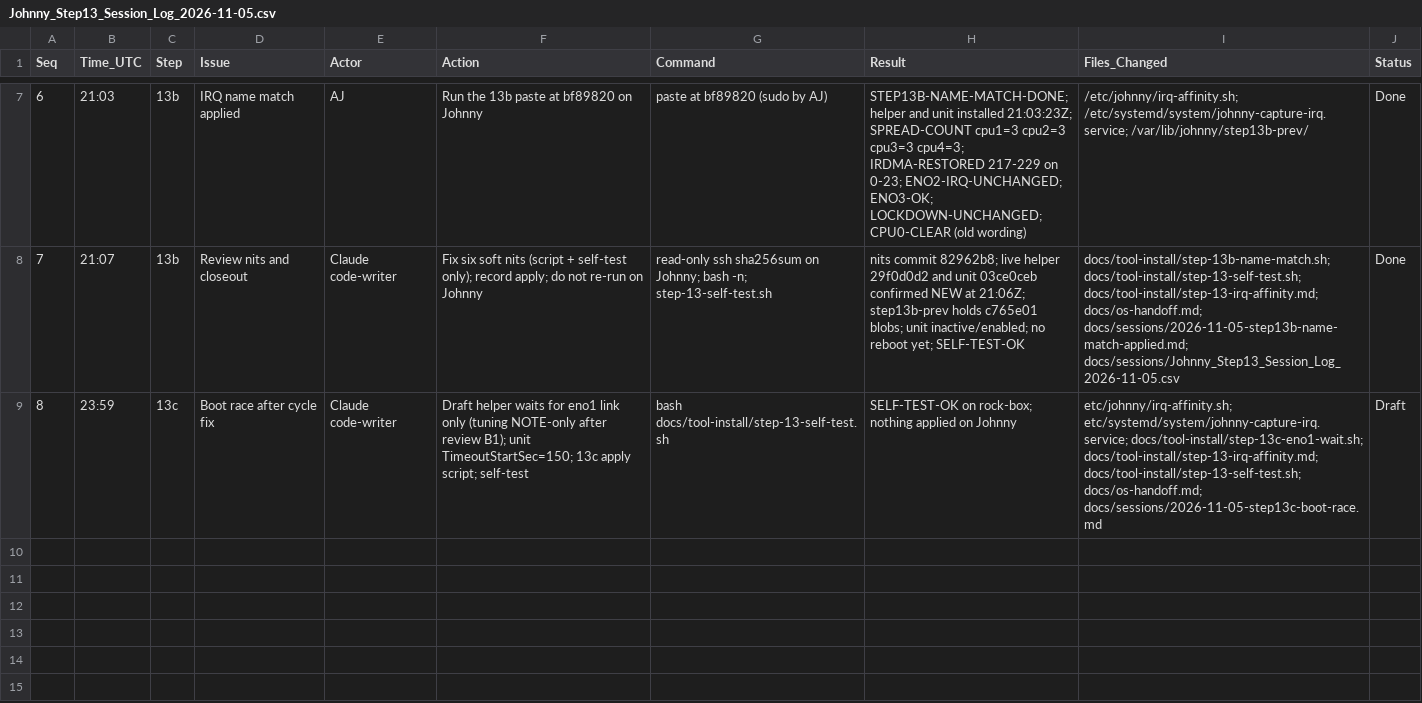
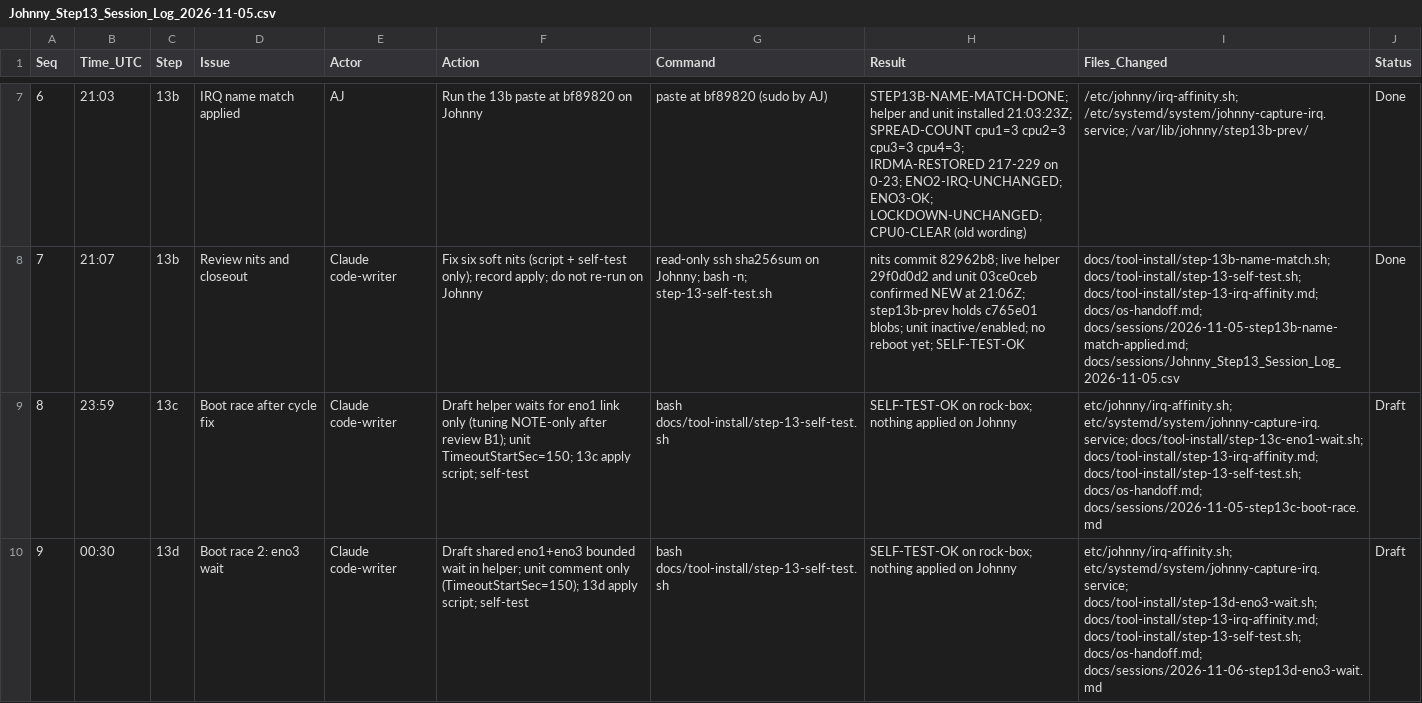
Before and after one commit to ajeswint/strix-halo-johnny, a CSV file: docs/sessions/Johnny_Step13_Session_Log_2026-11-05.csv, drawn as a sheet; only a part is shown, gaps mark what is left out.

```diff
--- a/docs/sessions/Johnny_Step13_Session_Log_2026-11-05.csv
+++ b/docs/sessions/Johnny_Step13_Session_Log_2026-11-05.csv
@@ -9 +9,2 @@ Seq,Time_UTC,Step,Issue,Actor,Action,Command,Result,Files_Changed,Status
 8,23:59,13c,Boot race after cycle fix,Claude code-writer,"Draft helper waits for eno1 link only (tuning NOTE-only after review B1); unit TimeoutStartSec=150; 13c apply script; self-test","bash docs/tool-install/step-13-self-test.sh","SELF-TEST-OK on rock-box; nothing applied on Johnny","etc/johnny/irq-affinity.sh; etc/systemd/system/johnny-capture-irq.service; docs/tool-install/step-13c-eno1-wait.sh; docs/tool-install/step-13-irq-affinity.md; docs/tool-install/step-13-self-test.sh; docs/os-handoff.md; docs/sessions/2026-11-05-step13c-boot-race.md",Draft
+9,00:30,13d,Boot race 2: eno3 wait,Claude code-writer,"Draft shared eno1+eno3 bounded wait in helper; unit comment only (TimeoutStartSec=150); 13d apply script; self-test","bash docs/tool-install/step-13-self-test.sh","SELF-TEST-OK on rock-box; nothing applied on Johnny","etc/johnny/irq-affinity.sh; etc/systemd/system/johnny-capture-irq.service; docs/tool-install/step-13d-eno3-wait.sh; docs/tool-install/step-13-irq-affinity.md; docs/tool-install/step-13-self-test.sh; docs/os-handoff.md; docs/sessions/2026-11-06-step13d-eno3-wait.md",Draft
```
Also changed, not shown: 7 other files.
